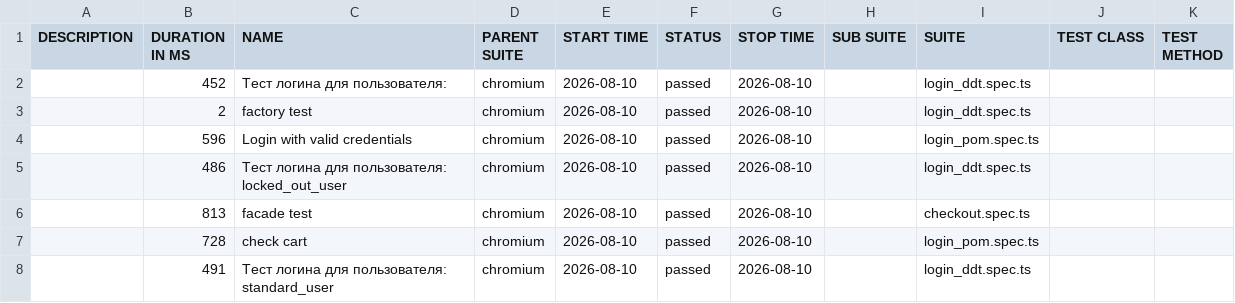
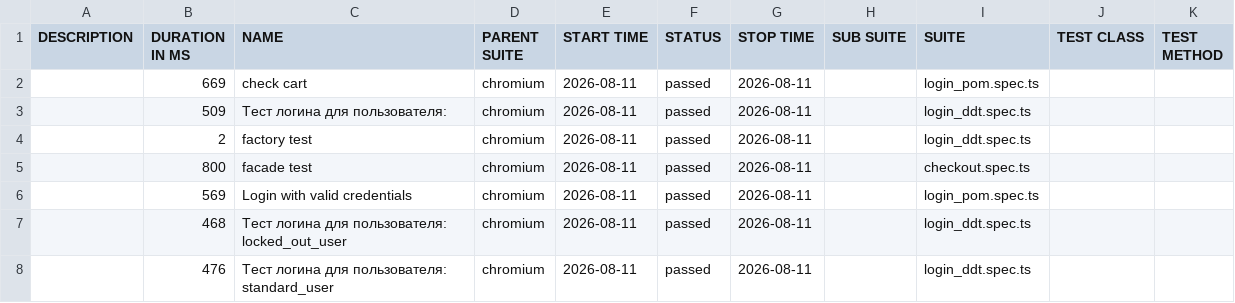
Before and after one commit to McRonnic/playwright-practice, a CSV file: data/suites.csv, drawn as a sheet.

```diff
--- a/data/suites.csv
+++ b/data/suites.csv
@@ -1,8 +1,8 @@
 "DESCRIPTION","DURATION IN MS","NAME","PARENT SUITE","START TIME","STATUS","STOP TIME","SUB SUITE","SUITE","TEST CLASS","TEST METHOD"
-"","452","Тест логина для пользователя:","chromium","2026-08-10","passed","2026-08-10","","login_ddt.spec.ts","",""
-"","2","factory test","chromium","2026-08-10","passed","2026-08-10","","login_ddt.spec.ts","",""
-"","596","Login with valid credentials","chromium","2026-08-10","passed","2026-08-10","","login_pom.spec.ts","",""
-"","486","Тест логина для пользователя: locked_out_user","chromium","2026-08-10","passed","2026-08-10","","login_ddt.spec.ts","",""
-"","813","facade test","chromium","2026-08-10","passed","2026-08-10","","checkout.spec.ts","",""
-"","728","check cart","chromium","2026-08-10","passed","2026-08-10","","login_pom.spec.ts","",""
-"","491","Тест логина для пользователя: standard_user","chromium","2026-08-10","passed","2026-08-10","","login_ddt.spec.ts","",""
+"","669","check cart","chromium","2026-08-11","passed","2026-08-11","","login_pom.spec.ts","",""
+"","509","Тест логина для пользователя:","chromium","2026-08-11","passed","2026-08-11","","login_ddt.spec.ts","",""
+"","2","factory test","chromium","2026-08-11","passed","2026-08-11","","login_ddt.spec.ts","",""
+"","800","facade test","chromium","2026-08-11","passed","2026-08-11","","checkout.spec.ts","",""
+"","569","Login with valid credentials","chromium","2026-08-11","passed","2026-08-11","","login_pom.spec.ts","",""
+"","468","Тест логина для пользователя: locked_out_user","chromium","2026-08-11","passed","2026-08-11","","login_ddt.spec.ts","",""
+"","476","Тест логина для пользователя: standard_user","chromium","2026-08-11","passed","2026-08-11","","login_ddt.spec.ts","",""
```
Also changed, not shown: 46 other files.
